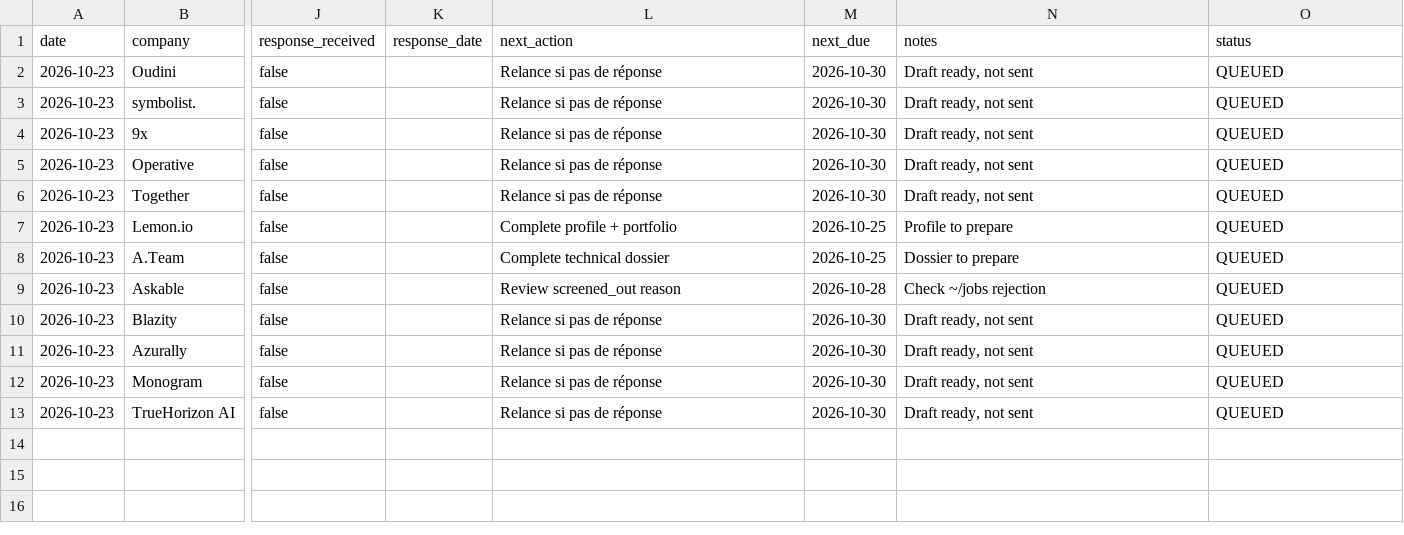
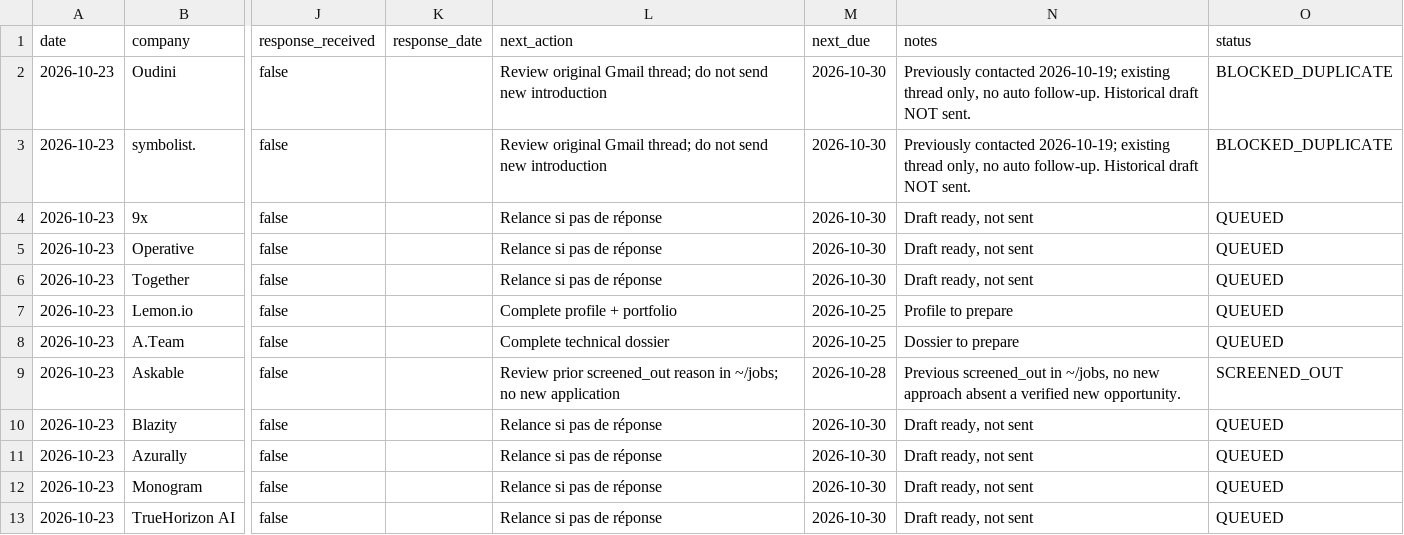
Before and after one commit to memolabs-dev/freelance-growth, a TSV file: data/outreach_log.tsv, drawn as a sheet; only a part is shown, gaps mark what is left out; the diff names each change by its address in the sheet, - before the commit and + after, or states it on an @@ line.

Commit message:
docs(sales): audit M2 prospect counts, outreach gates and anti-duplicate plan (#35)

```diff
--- a/data/outreach_log.tsv
+++ b/data/outreach_log.tsv
-L2:L3 (next_action): Relance si pas de réponse
+L2:L3 (next_action): Review original Gmail thread; do not send new introduction
-N2:N3 (notes): Draft ready, not sent
+N2:N3 (notes): Previously contacted 2026-10-19; existing thread only, no auto follow-up. Historical draft NOT sent.
-O2:O3 (status): QUEUED
+O2:O3 (status): BLOCKED_DUPLICATE
-L9 (next_action): Review screened_out reason
+L9 (next_action): Review prior screened_out reason in ~/jobs; no new application
-N9 (notes): Check ~/jobs rejection
+N9 (notes): Previous screened_out in ~/jobs, no new approach absent a verified new opportunity.
-O9 (status): QUEUED
+O9 (status): SCREENED_OUT
```
Also changed, not shown: data/prospects_shortlist.tsv, 8 other files.
